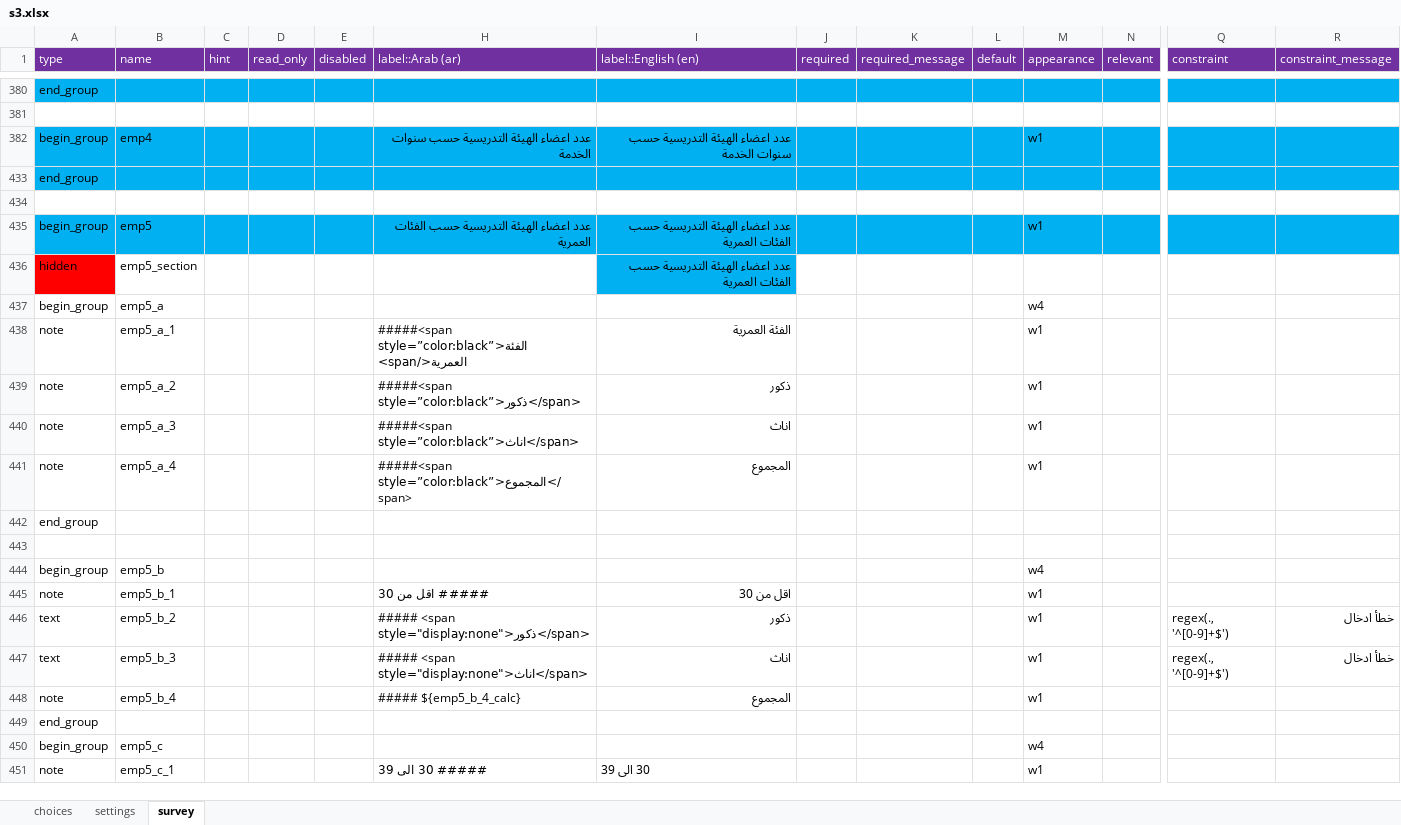
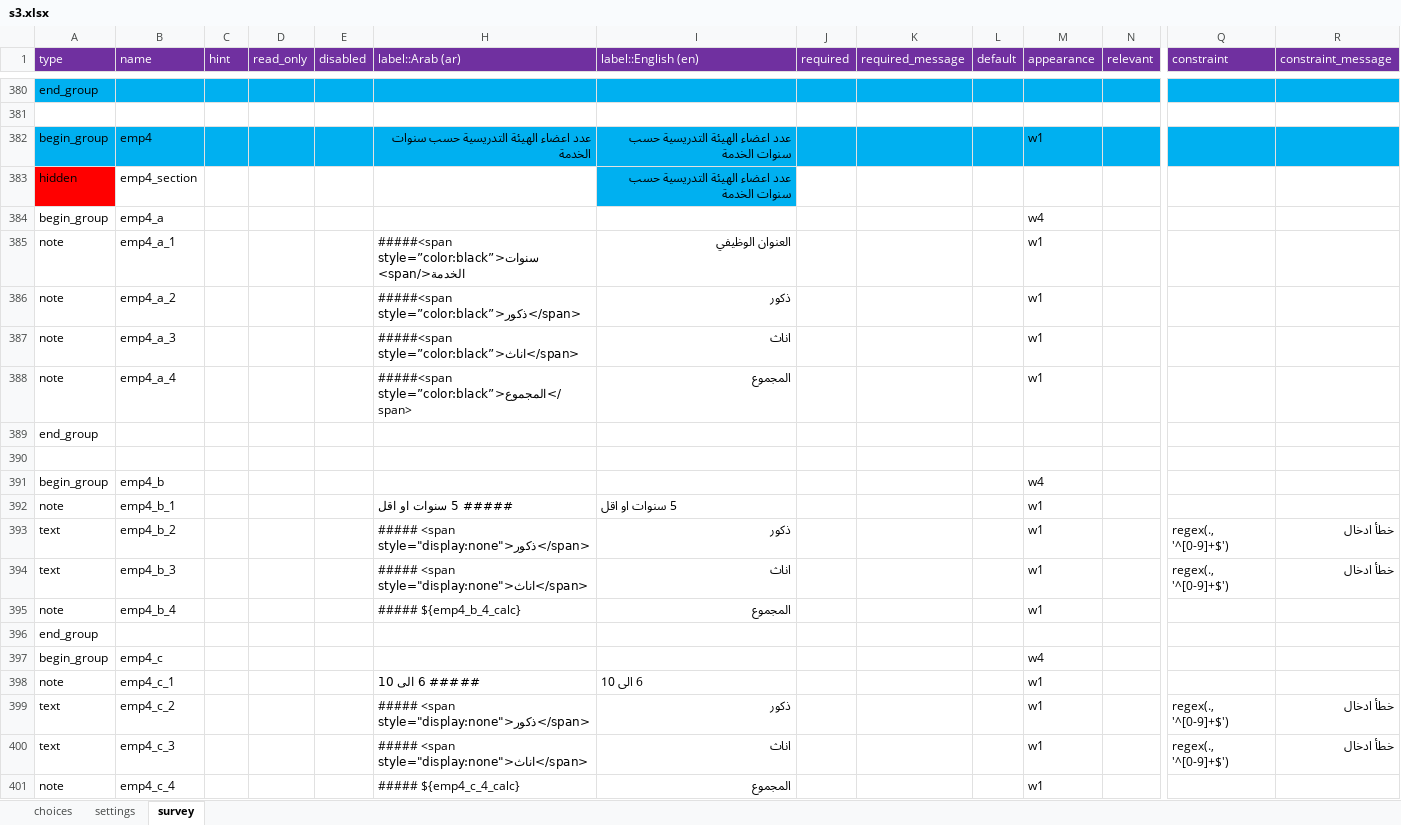
Before and after one commit to mohammed-alemara/Statistical-notebook, an Excel workbook: XLS/S3/s3.xlsx, sheet survey, drawn as a sheet; only a part is shown, gaps mark what is left out; the shorter side is filled out with more unchanged rows; values as stored, in another font and other column widths than the file's, no borders; rows hold the shown columns only; the diff covers the shown part only; the diff names each change by its address in the sheet, - before the commit and + after, or states it on an @@ line.

```diff
--- a/XLS/S3/s3.xlsx (sheet survey)
+++ b/XLS/S3/s3.xlsx (sheet survey)
@@ row 383 unhidden: hidden | emp4_section |  |  |  |  | عدد اعضاء الهيئة التدريسية حسب سنوات الخدمة @@
@@ row 384 unhidden: begin_group | emp4_a |  |  |  |  |  |  |  |  | w4 @@
@@ row 385 unhidden: note | emp4_a_1 |  |  |  | #####<span style=”color:black”>سنوات الخدمة</span> | العنوان الوظيفي |  |  |  | w1 @@
@@ row 386 unhidden: note | emp4_a_2 |  |  |  | #####<span style=”color:black”>ذكور</span> | ذكور |  |  |  | w1 @@
@@ row 387 unhidden: note | emp4_a_3 |  |  |  | #####<span style=”color:black”>اناث</span> | اناث |  |  |  | w1 @@
@@ row 388 unhidden: note | emp4_a_4 |  |  |  | #####<span style=”color:black”>المجموع</span> | المجموع |  |  |  | w1 @@
+row 389: end_group
+row 390: (empty)
@@ row 391 unhidden: begin_group | emp4_b |  |  |  |  |  |  |  |  | w4 @@
@@ row 392 unhidden: note | emp4_b_1 |  |  |  | ##### 5 سنوات او اقل | 5 سنوات او اقل |  |  |  | w1 @@
@@ row 393 unhidden: text | emp4_b_2 |  |  |  | ##### <span style="display:none">ذكور</span> | ذكور |  |  |  | w1 |  | regex(., '^[0-9]+$') | خطأ ادخال @@
@@ row 394 unhidden: text | emp4_b_3 |  |  |  | ##### <span style="display:none">اناث</span> | اناث |  |  |  | w1 |  | regex(., '^[0-9]+$') | خطأ ادخال @@
@@ row 395 unhidden: note | emp4_b_4 |  |  |  | ##### ${emp4_b_4_calc} | المجموع |  |  |  | w1 @@
+row 396: end_group
@@ row 397 unhidden: begin_group | emp4_c |  |  |  |  |  |  |  |  | w4 @@
@@ row 398 unhidden: note | emp4_c_1 |  |  |  | ##### 6 الى 10 | 6 الى 10 |  |  |  | w1 @@
@@ row 399 unhidden: text | emp4_c_2 |  |  |  | ##### <span style="display:none">ذكور</span> | ذكور |  |  |  | w1 |  | regex(., '^[0-9]+$') | خطأ ادخال @@
@@ row 400 unhidden: text | emp4_c_3 |  |  |  | ##### <span style="display:none">اناث</span> | اناث |  |  |  | w1 |  | regex(., '^[0-9]+$') | خطأ ادخال @@
@@ row 401 unhidden: note | emp4_c_4 |  |  |  | ##### ${emp4_c_4_calc} | المجموع |  |  |  | w1 @@
```
Also changed, not shown: 23 added rows and 111 hidden or unhidden rows elsewhere in this sheet, sheet choices, 17 other files.
